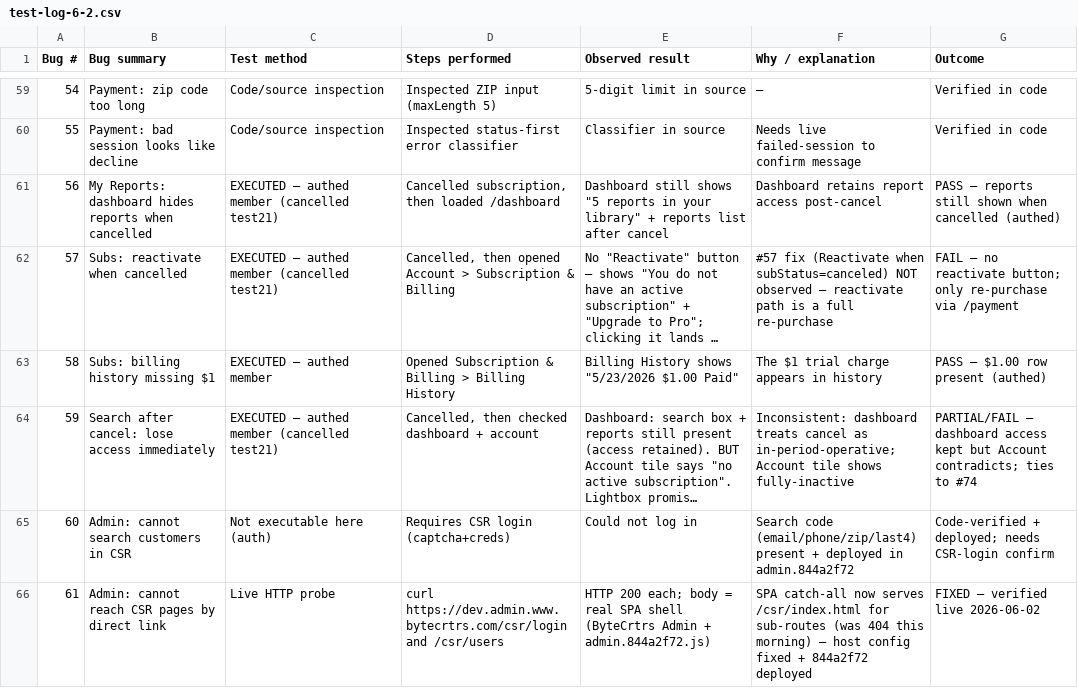
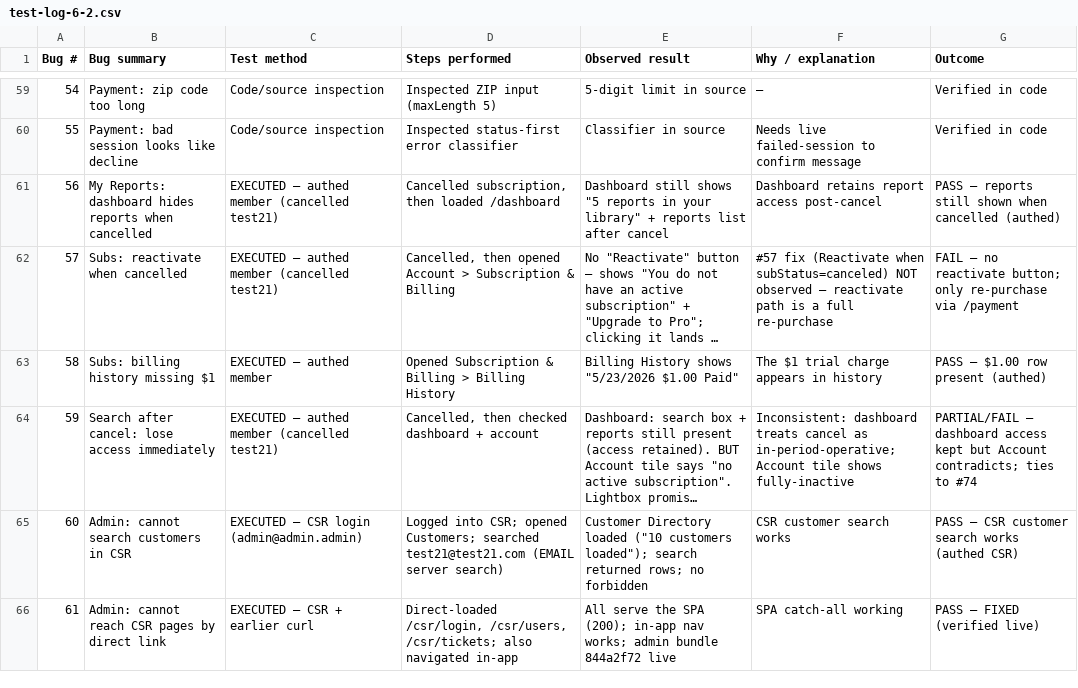
Before and after one commit to dwolfe1966/pds, a CSV file: docs/qa/test-log-6-2.csv, drawn as a sheet; only a part is shown, gaps mark what is left out; long unchanged cells end in …; the diff covers the shown part only; the diff names each change by its address in the sheet, - before the commit and + after, or states it on an @@ line.

```diff
--- a/docs/qa/test-log-6-2.csv
+++ b/docs/qa/test-log-6-2.csv
-C65 (Test method): Not executable here (auth)
+C65 (Test method): EXECUTED — CSR login (admin@admin.admin)
-D65 (Steps performed): Requires CSR login (captcha+creds)
+D65 (Steps performed): Logged into CSR; opened Customers; searched test21@test21.com (EMAIL server search)
-E65 (Observed result): Could not log in
+E65 (Observed result): Customer Directory loaded ("10 customers loaded"); search returned rows; no forbidden
-F65 (Why / explanation): Search code (email/phone/zip/last4) present + deployed in admin.844a2f72
+F65 (Why / explanation): CSR customer search works
-G65 (Outcome): Code-verified + deployed; needs CSR-login confirm
+G65 (Outcome): PASS — CSR customer search works (authed CSR)
-C66 (Test method): Live HTTP probe
+C66 (Test method): EXECUTED — CSR + earlier curl
-D66 (Steps performed): curl https://dev.admin.www.bytecrtrs.com/csr/login and /csr/users
+D66 (Steps performed): Direct-loaded /csr/login, /csr/users, /csr/tickets; also navigated in-app
-E66 (Observed result): HTTP 200 each; body = real SPA shell (ByteCrtrs Admin + admin.844a2f72.js)
+E66 (Observed result): All serve the SPA (200); in-app nav works; admin bundle 844a2f72 live
-F66 (Why / explanation): SPA catch-all now serves /csr/index.html for sub-routes (was 404 this morning) — host config fixed + 844a2f72 deployed
+F66 (Why / explanation): SPA catch-all working
-G66 (Outcome): FIXED — verified live 2026-06-02
+G66 (Outcome): PASS — FIXED (verified live)
```
Also changed, not shown: 15 edited cells elsewhere in this file, 7 other files.
